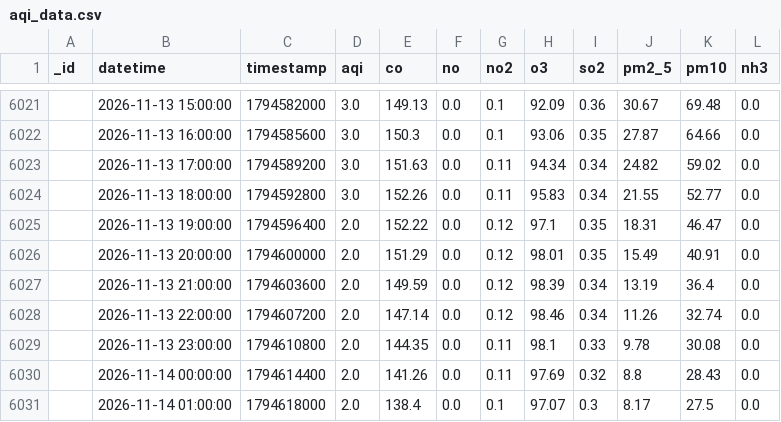
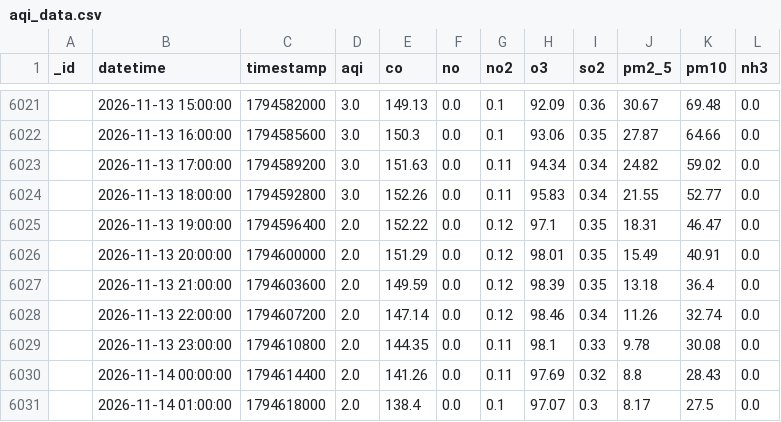
Before and after one commit to uzairharoon-dev/AQI-Predictor-End-to-End-ML-Pipeline-, a CSV file: data/aqi_data.csv, drawn as a sheet; only a part is shown, gaps mark what is left out; the diff covers the shown part only.

```diff
--- a/data/aqi_data.csv
+++ b/data/aqi_data.csv
@@ -6026,3 +6026,3 @@ _id,datetime,timestamp,aqi,co,no,no2,o3,so2,pm2_5,pm10,nh3
 ,2026-11-13 20:00:00,1794600000,2.0,151.29,0.0,0.12,98.01,0.35,15.49,40.91,0.0
-,2026-11-13 21:00:00,1794603600,2.0,149.59,0.0,0.12,98.39,0.34,13.19,36.4,0.0
+,2026-11-13 21:00:00,1794603600,2.0,149.59,0.0,0.12,98.39,0.35,13.18,36.4,0.0
 ,2026-11-13 22:00:00,1794607200,2.0,147.14,0.0,0.12,98.46,0.34,11.26,32.74,0.0
```
Also changed, not shown: 6 added rows, 1 removed row and 15 edited cells elsewhere in this file, 1 other file.
